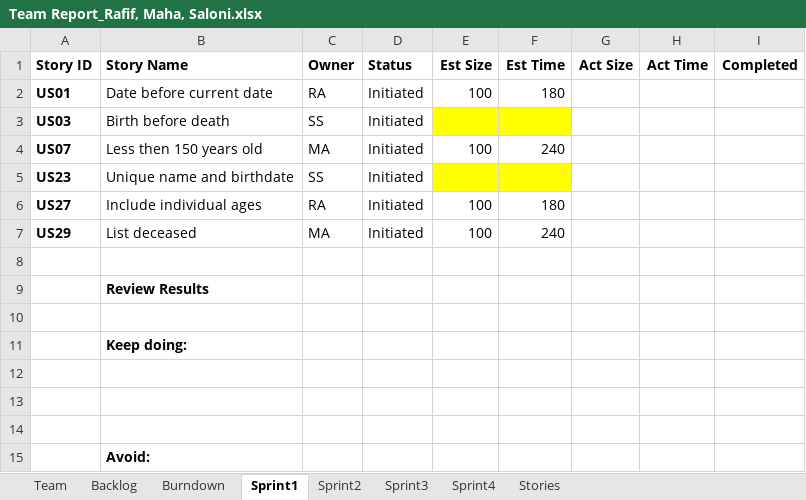
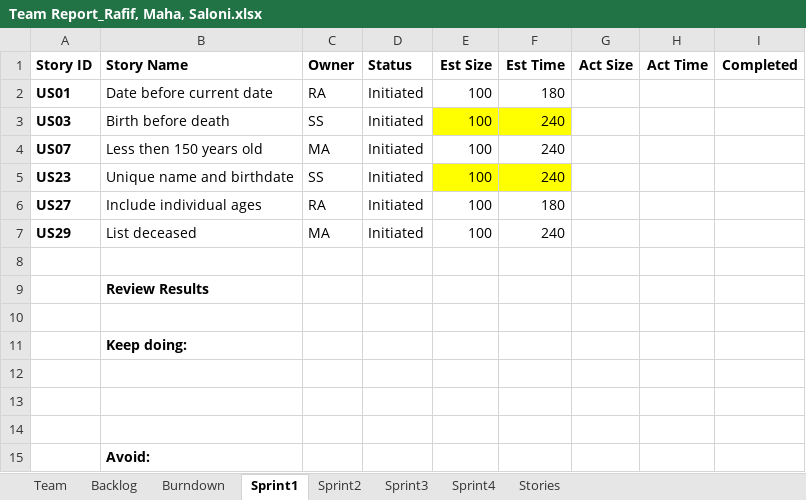
Before and after one commit to Malidrisi/SSW-555-GEDCOM, an Excel workbook: Team Report_Rafif, Maha, Saloni.xlsx, sheet Sprint1, drawn as a sheet; values as stored, in another font and other column widths than the file's, no borders; the diff names each change by its address in the sheet, - before the commit and + after, or states it on an @@ line.

Commit message:
Add files via upload

```diff
--- a/Team Report_Rafif, Maha, Saloni.xlsx (sheet Sprint1)
+++ b/Team Report_Rafif, Maha, Saloni.xlsx (sheet Sprint1)
-E3 (Est Size): (empty)
+E3 (Est Size): 100
-F3 (Est Time): (empty)
+F3 (Est Time): 240
-E5 (Est Size): (empty)
+E5 (Est Size): 100
-F5 (Est Time): (empty)
+F5 (Est Time): 240
```
Also changed, not shown: sheet Burndown, sheet Team, charts or pictures.
